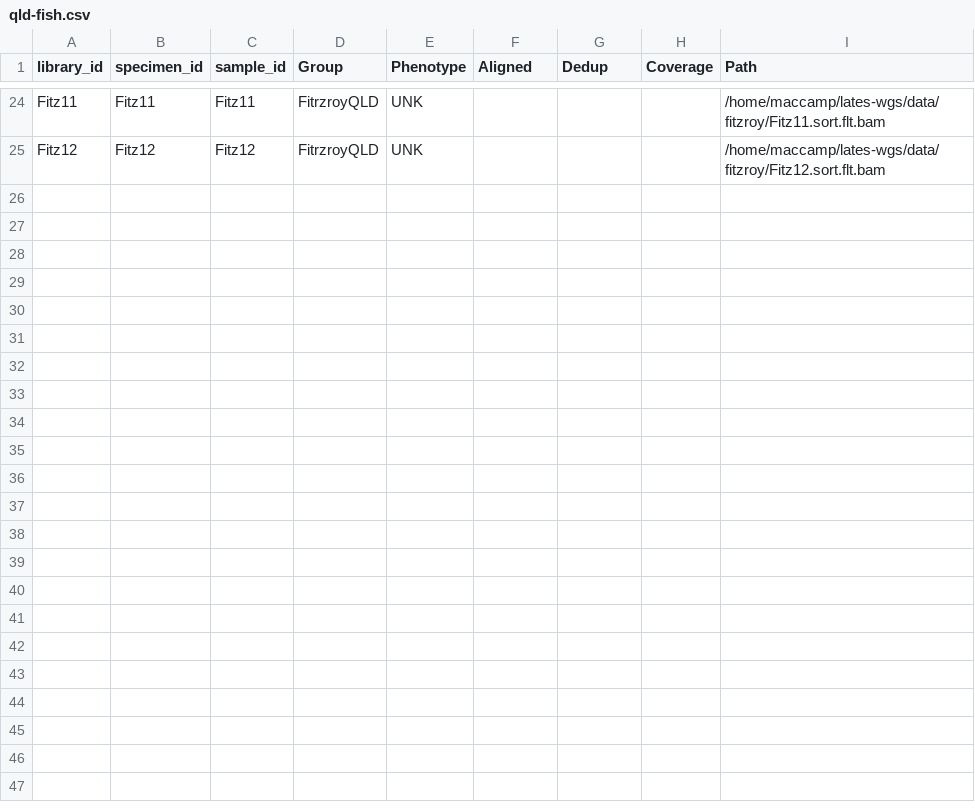
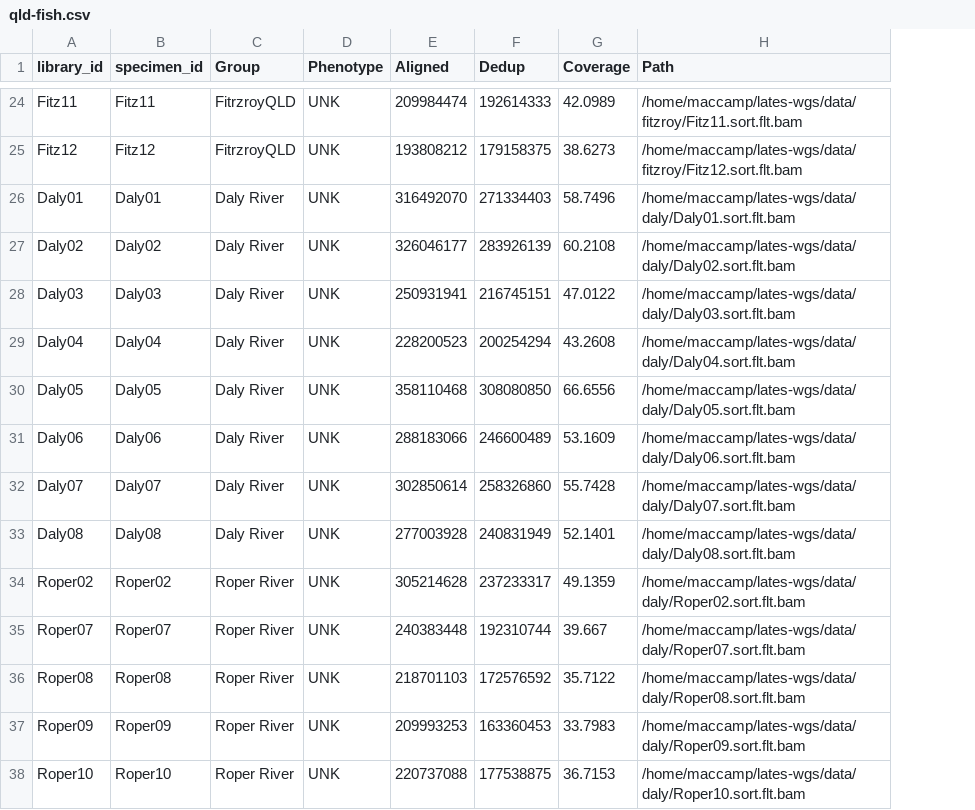
Before and after one commit to MacCampbell/barra-lh, a CSV file: meta/qld-fish.csv, drawn as a sheet; only a part is shown, gaps mark what is left out; removed rows and columns are numbered as before the commit, all else as after; the diff covers the shown part only; the diff names each change by its address in the sheet, - before the commit and + after, or states it on an @@ line.

```diff
--- a/meta/qld-fish.csv
+++ b/meta/qld-fish.csv
-column C (sample_id), rows 24-25: Fitz11 | Fitz12
-E24 (Aligned): (empty)
+E24 (Aligned): 209984474
-F24 (Dedup): (empty)
+F24 (Dedup): 192614333
-G24 (Coverage): (empty)
+G24 (Coverage): 42.0989
-E25 (Aligned): (empty)
+E25 (Aligned): 193808212
-F25 (Dedup): (empty)
+F25 (Dedup): 179158375
-G25 (Coverage): (empty)
+G25 (Coverage): 38.6273
+row 26: Daly01 | Daly01 | Daly River | UNK | 316492070 | 271334403 | 58.7496 | /home/maccamp/lates-wgs/data/daly/Daly01.sort.flt.bam
+row 27: Daly02 | Daly02 | Daly River | UNK | 326046177 | 283926139 | 60.2108 | /home/maccamp/lates-wgs/data/daly/Daly02.sort.flt.bam
+row 28: Daly03 | Daly03 | Daly River | UNK | 250931941 | 216745151 | 47.0122 | /home/maccamp/lates-wgs/data/daly/Daly03.sort.flt.bam
+row 29: Daly04 | Daly04 | Daly River | UNK | 228200523 | 200254294 | 43.2608 | /home/maccamp/lates-wgs/data/daly/Daly04.sort.flt.bam
+row 30: Daly05 | Daly05 | Daly River | UNK | 358110468 | 308080850 | 66.6556 | /home/maccamp/lates-wgs/data/daly/Daly05.sort.flt.bam
+row 31: Daly06 | Daly06 | Daly River | UNK | 288183066 | 246600489 | 53.1609 | /home/maccamp/lates-wgs/data/daly/Daly06.sort.flt.bam
+row 32: Daly07 | Daly07 | Daly River | UNK | 302850614 | 258326860 | 55.7428 | /home/maccamp/lates-wgs/data/daly/Daly07.sort.flt.bam
+row 33: Daly08 | Daly08 | Daly River | UNK | 277003928 | 240831949 | 52.1401 | /home/maccamp/lates-wgs/data/daly/Daly08.sort.flt.bam
+row 34: Roper02 | Roper02 | Roper River | UNK | 305214628 | 237233317 | 49.1359 | /home/maccamp/lates-wgs/data/daly/Roper02.sort.flt.bam
+row 35: Roper07 | Roper07 | Roper River | UNK | 240383448 | 192310744 | 39.667 | /home/maccamp/lates-wgs/data/daly/Roper07.sort.flt.bam
+row 36: Roper08 | Roper08 | Roper River | UNK | 218701103 | 172576592 | 35.7122 | /home/maccamp/lates-wgs/data/daly/Roper08.sort.flt.bam
+row 37: Roper09 | Roper09 | Roper River | UNK | 209993253 | 163360453 | 33.7983 | /home/maccamp/lates-wgs/data/daly/Roper09.sort.flt.bam
+row 38: Roper10 | Roper10 | Roper River | UNK | 220737088 | 177538875 | 36.7153 | /home/maccamp/lates-wgs/data/daly/Roper10.sort.flt.bam
```
Also changed, not shown: 30 edited cells elsewhere in this file, 7 other files.
